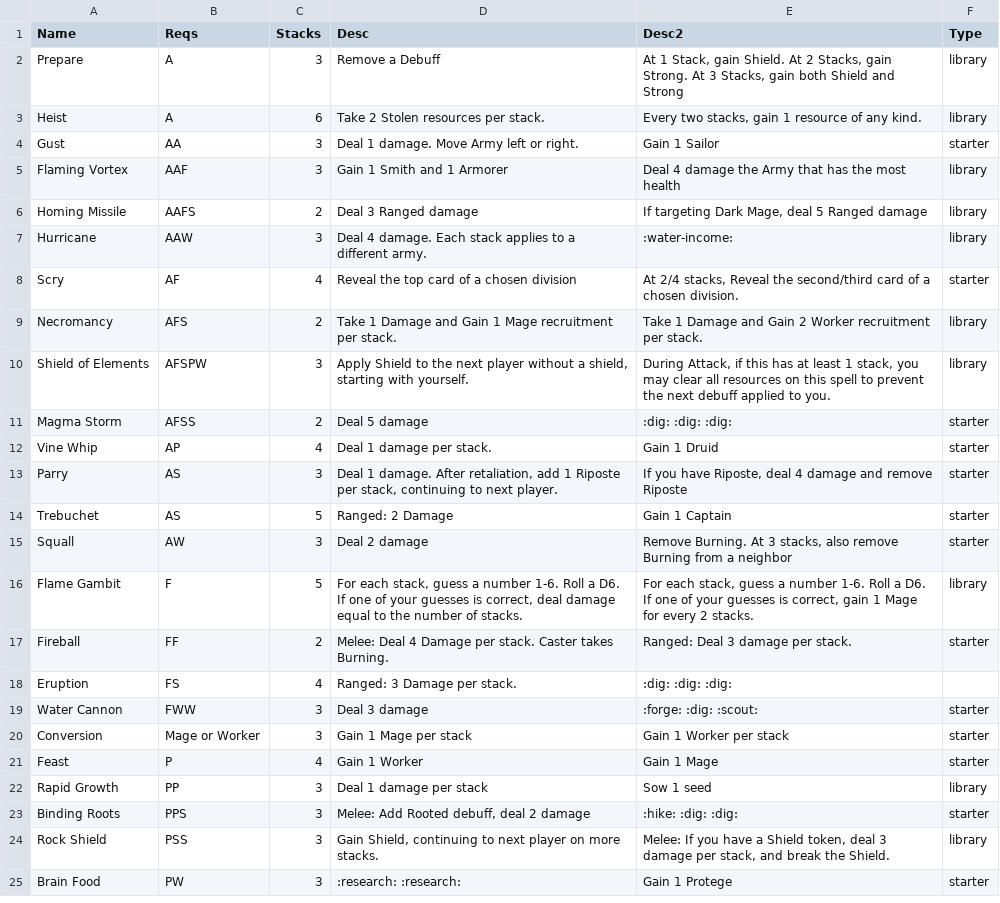
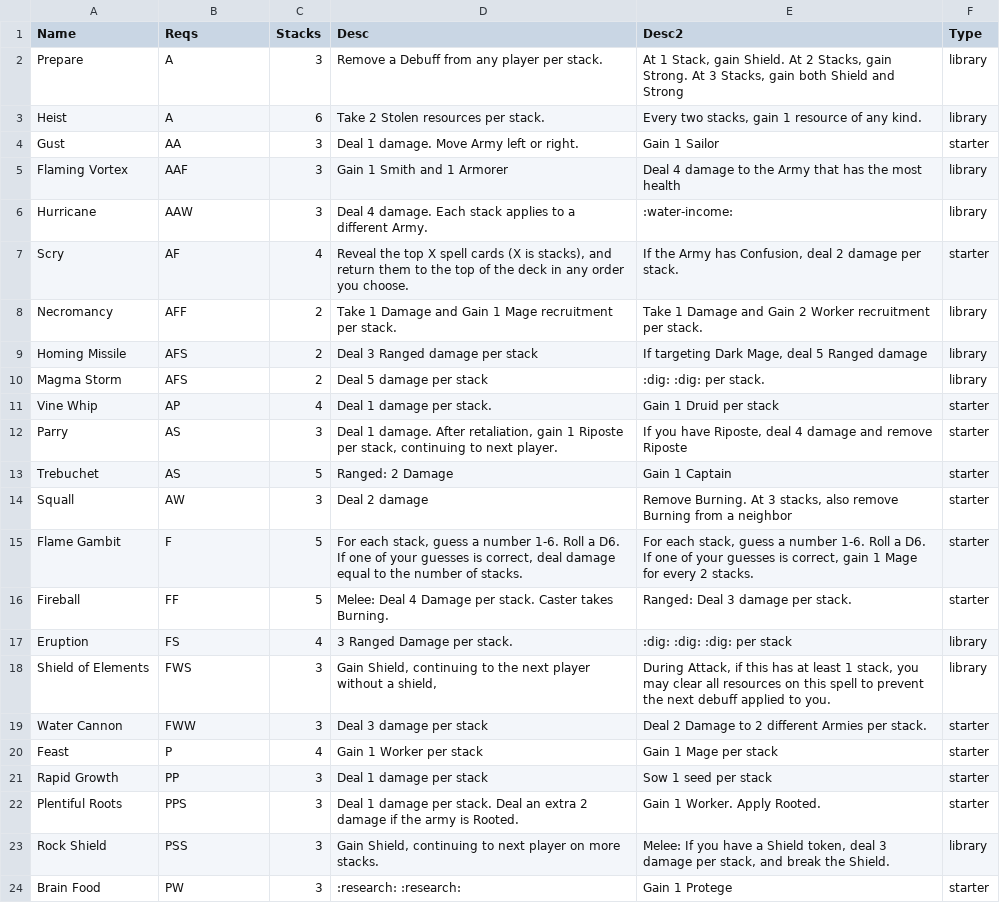
Before and after one commit to andymeneely/cyclomancy, a CSV file: data/spells.csv, drawn as a sheet; only a part is shown; the diff covers the shown part only.

Commit message:
starting buffs, prestige

```diff
--- a/data/spells.csv
+++ b/data/spells.csv
@@ -1,24 +1,23 @@
 Name,Reqs,Stacks,Desc,Desc2,Type
-Prepare,A,3,Remove a Debuff,"At 1 Stack, gain Shield. At 2 Stacks, gain Strong. At 3 Stacks, gain both Shield and Strong",library
+Prepare,A,3,Remove a Debuff from any player per stack.,"At 1 Stack, gain Shield. At 2 Stacks, gain Strong. At 3 Stacks, gain both Shield and Strong",library
 Heist,A,6,"Take 2 Stolen resources per stack. ","Every two stacks, gain 1 resource of any kind. ",library
 Gust,AA,3,Deal 1 damage. Move Army left or right.,Gain 1 Sailor,starter
-Flaming Vortex,AAF,3,Gain 1 Smith and 1 Armorer,Deal 4 damage the Army that has the most health,library
-Homing Missile,AAFS,2,Deal 3 Ranged damage,"If targeting Dark Mage, deal 5 Ranged damage",library
-Hurricane,AAW,3,Deal 4 damage. Each stack applies to a different army.,:water-income:,library
-"Scry ",AF,4,Reveal the top card of a chosen division,"At 2/4 stacks, Reveal the second/third card of a chosen division.",starter
-Necromancy,AFS,2,Take 1 Damage and Gain 1 Mage recruitment per stack.,Take 1 Damage and Gain 2 Worker recruitment per stack.,library
-Shield of Elements,AFSPW,3,"Apply Shield to the next player without a shield, starting with yourself.","During Attack, if this has at least 1 stack, you may clear all resources on this spell to prevent the next debuff applied to you. ",library
-Magma Storm,AFSS,2,Deal 5 damage,:dig: :dig: :dig:,starter
-Vine Whip,AP,4,"Deal 1 damage per stack. ",Gain 1 Druid,starter
-Parry,AS,3,"Deal 1 damage. After retaliation, add 1 Riposte per stack, continuing to next player. ","If you have Riposte, deal 4 damage and remove Riposte",starter
+Flaming Vortex,AAF,3,Gain 1 Smith and 1 Armorer,Deal 4 damage to the Army that has the most health,library
+Hurricane,AAW,3,Deal 4 damage. Each stack applies to a different Army.,:water-income:,library
+"Scry ",AF,4,"Reveal the top X spell cards (X is stacks), and return them to the top of the deck in any order you choose.","If the Army has Confusion, deal 2 damage per stack.",starter
+Necromancy,AFF,2,Take 1 Damage and Gain 1 Mage recruitment per stack.,Take 1 Damage and Gain 2 Worker recruitment per stack.,library
+Homing Missile,AFS,2,Deal 3 Ranged damage per stack,"If targeting Dark Mage, deal 5 Ranged damage",library
+Magma Storm,AFS,2,Deal 5 damage per stack,:dig: :dig: per stack.,library
+Vine Whip,AP,4,"Deal 1 damage per stack. ",Gain 1 Druid per stack,starter
+Parry,AS,3,"Deal 1 damage. After retaliation, gain 1 Riposte per stack, continuing to next player. ","If you have Riposte, deal 4 damage and remove Riposte",starter
 Trebuchet,AS,5,Ranged: 2 Damage,Gain 1 Captain,starter
 Squall,AW,3,Deal 2 damage,"Remove Burning. At 3 stacks, also remove Burning from a neighbor",starter
-Flame Gambit,F,5,"For each stack, guess a number 1-6. Roll a D6. If one of your guesses is correct, deal damage equal to the number of stacks.","For each stack, guess a number 1-6. Roll a D6. If one of your guesses is correct, gain 1 Mage for every 2 stacks.",library
-Fireball,FF,2,Melee: Deal 4 Damage per stack. Caster takes Burning.,Ranged: Deal 3 damage per stack.,starter
-Eruption,FS,4,Ranged: 3 Damage per stack.,:dig: :dig: :dig:,
-Water Cannon,FWW,3,Deal 3 damage,:forge: :dig: :scout:,starter
-Conversion,Mage or Worker,3,"Gain 1 Mage per stack ",Gain 1 Worker per stack,starter
-Feast,P,4,Gain 1 Worker,Gain 1 Mage,starter
-Rapid Growth,PP,3,Deal 1 damage per stack,Sow 1 seed,library
-Binding Roots,PPS,3,"Melee: Add Rooted debuff, deal 2 damage",:hike: :dig: :dig:,starter
+Flame Gambit,F,5,"For each stack, guess a number 1-6. Roll a D6. If one of your guesses is correct, deal damage equal to the number of stacks.","For each stack, guess a number 1-6. Roll a D6. If one of your guesses is correct, gain 1 Mage for every 2 stacks.",starter
+Fireball,FF,5,Melee: Deal 4 Damage per stack. Caster takes Burning.,Ranged: Deal 3 damage per stack.,starter
+Eruption,FS,4,3 Ranged Damage per stack.,:dig: :dig: :dig: per stack,library
+Shield of Elements,FWS,3,"Gain Shield, continuing to the next player without a shield,","During Attack, if this has at least 1 stack, you may clear all resources on this spell to prevent the next debuff applied to you. ",library
+Water Cannon,FWW,3,Deal 3 damage per stack,Deal 2 Damage to 2 different Armies per stack.,starter
+Feast,P,4,Gain 1 Worker per stack,Gain 1 Mage per stack,starter
+Rapid Growth,PP,3,Deal 1 damage per stack,Sow 1 seed per stack,starter
+Plentiful Roots,PPS,3,Deal 1 damage per stack. Deal an extra 2 damage if the army is Rooted.,Gain 1 Worker. Apply Rooted.,starter
 Rock Shield,PSS,3,"Gain Shield, continuing to next player on more stacks.","Melee: If you have a Shield token, deal 3 damage per stack, and break the Shield.",library
```
Also changed, not shown: 1 added row and 4 edited cells elsewhere in this file, 15 other files.
